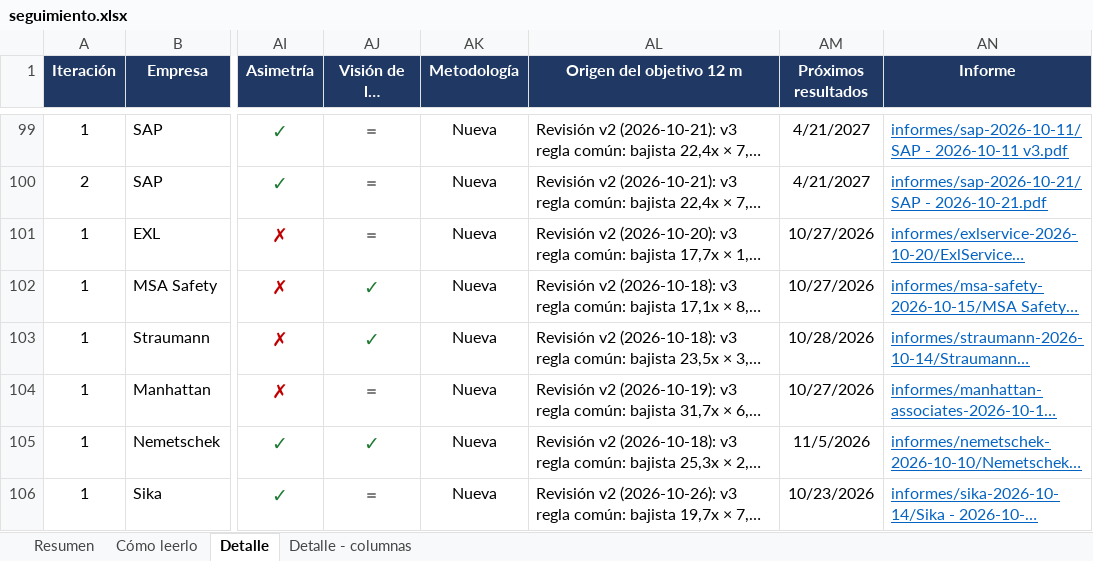
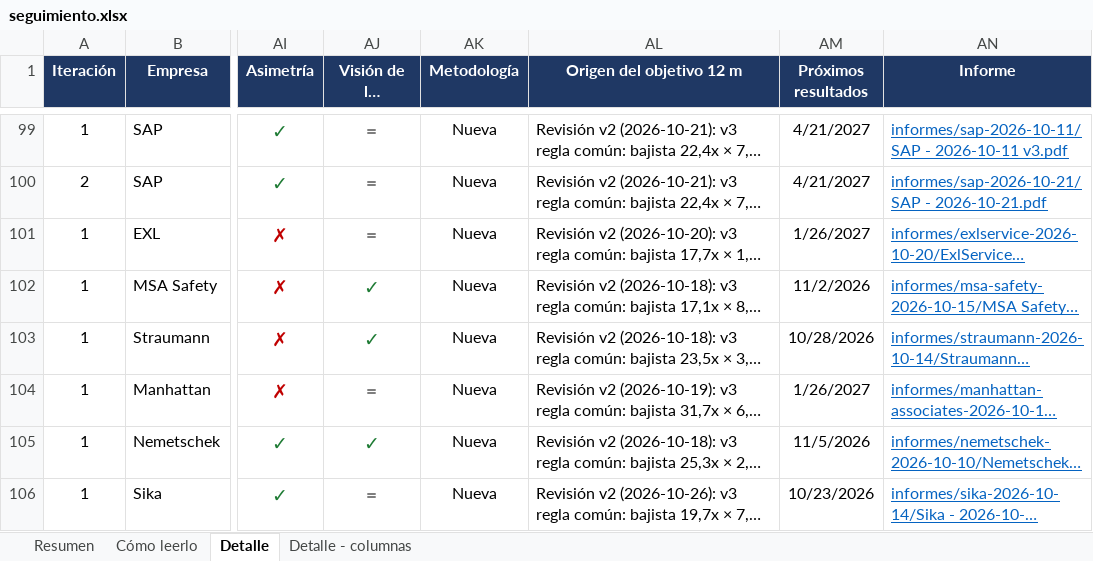
Before and after one commit to HotisS/analisis-inversion, an Excel workbook: seguimiento.xlsx, sheet Detalle, drawn as a sheet; only a part is shown, gaps mark what is left out; long unchanged cells end in …; values as stored, in another font and other column widths than the file's, no borders; the diff covers the shown part only; the diff names each change by its address in the sheet, - before the commit and + after, or states it on an @@ line.

```diff
--- a/seguimiento.xlsx (sheet Detalle)
+++ b/seguimiento.xlsx (sheet Detalle)
-AM101 (Próximos resultados): 10/27/2026
+AM101 (Próximos resultados): 1/26/2027
-AM102 (Próximos resultados): 10/27/2026
+AM102 (Próximos resultados): 11/2/2026
-AM104 (Próximos resultados): 10/27/2026
+AM104 (Próximos resultados): 1/26/2027
```
Also changed, not shown: 15 edited cells elsewhere in this sheet, sheet Resumen, 31 other files.
